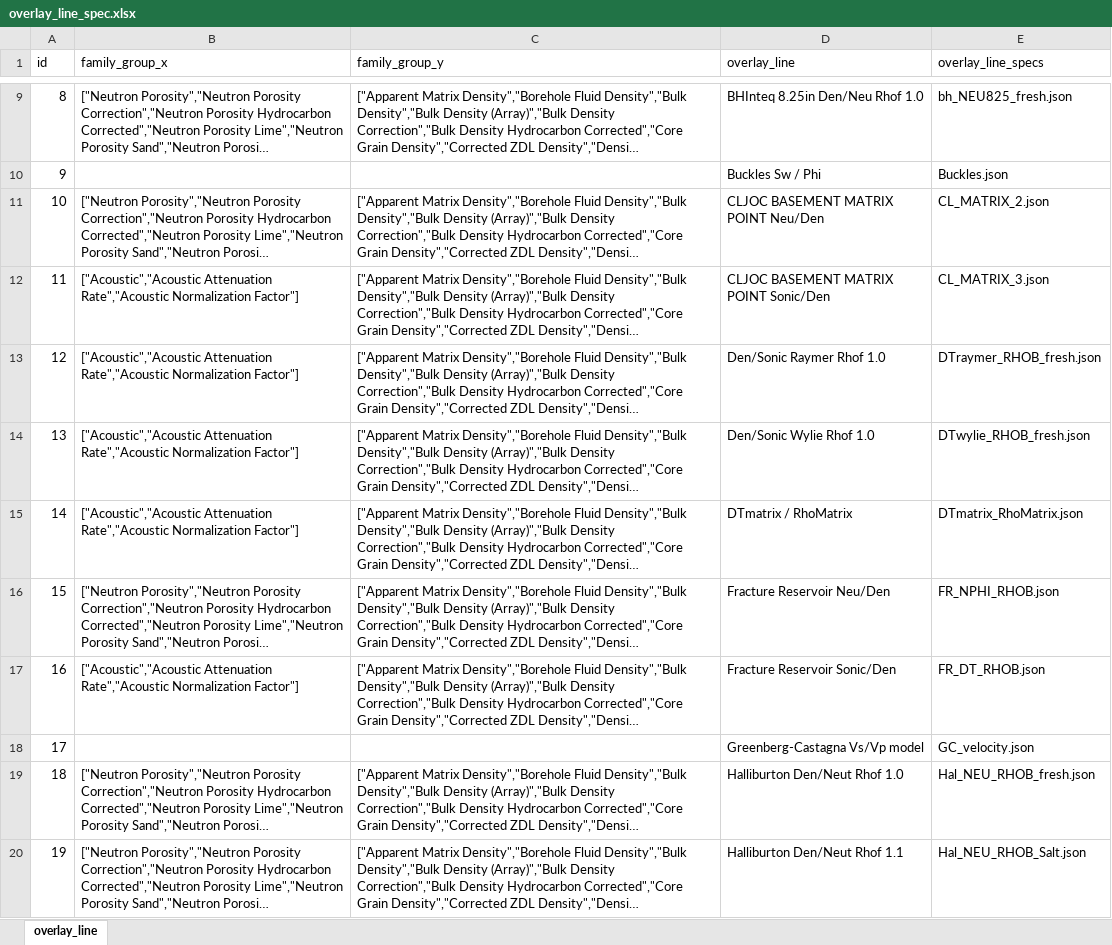
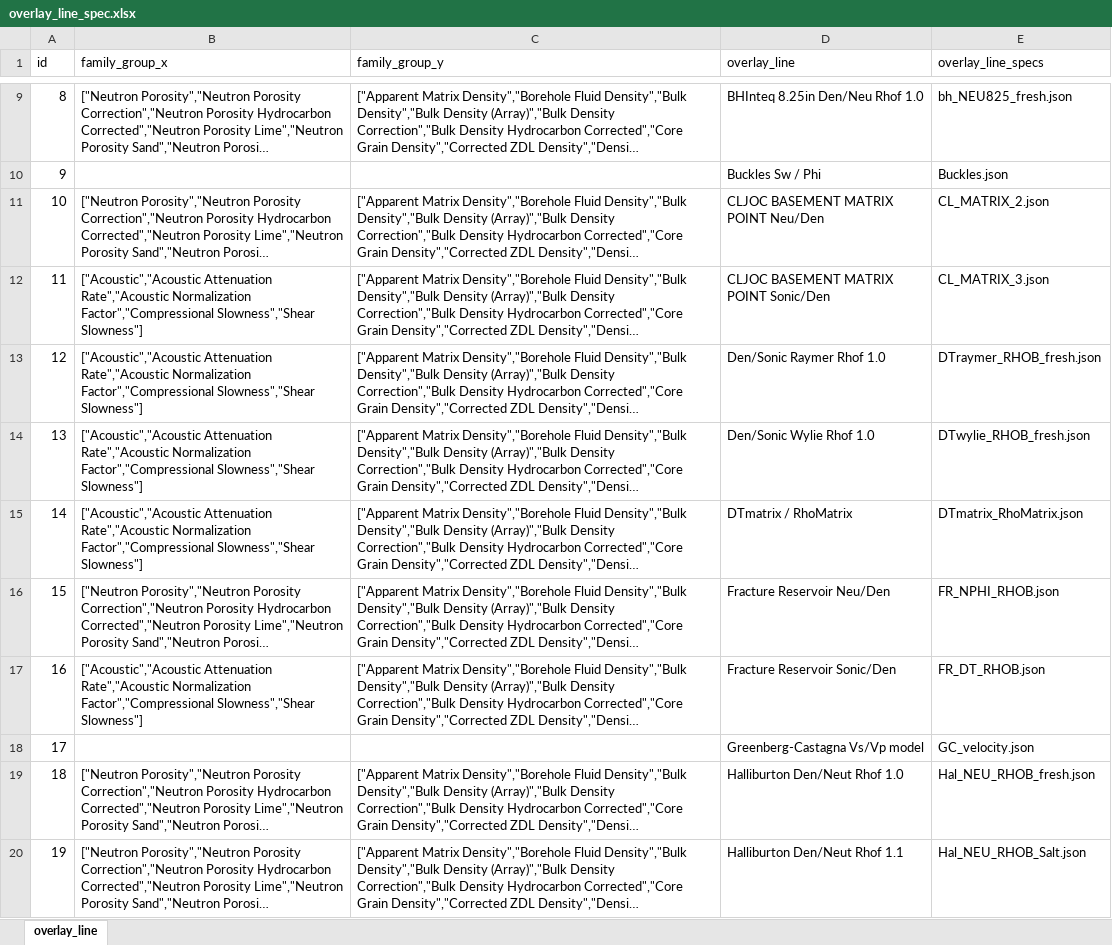
Before and after one commit to hoangbdUET/wi-backend, an Excel workbook: server/overlay-line/specs/overlay_line_spec.xlsx, sheet overlay_line, drawn as a sheet; only a part is shown, gaps mark what is left out; long unchanged cells end in …; values as stored, in another font and other column widths than the file's, no borders; the diff covers the shown part only; the diff names each change by its address in the sheet, - before the commit and + after, or states it on an @@ line.

Commit message:
fix ovl

```diff
--- a/server/overlay-line/specs/overlay_line_spec.xlsx (sheet overlay_line)
+++ b/server/overlay-line/specs/overlay_line_spec.xlsx (sheet overlay_line)
-B12:B15 (family_group_x): …Rate","Acoustic Normalization Factor"]
+B12:B15 (family_group_x): …Rate","Acoustic Normalization Factor","Compressional Slowness","Shear Slowness"]
-B17 (family_group_x): …Rate","Acoustic Normalization Factor"]
+B17 (family_group_x): …Rate","Acoustic Normalization Factor","Compressional Slowness","Shear Slowness"]
```
Also changed, not shown: 8 edited cells elsewhere in this sheet.
